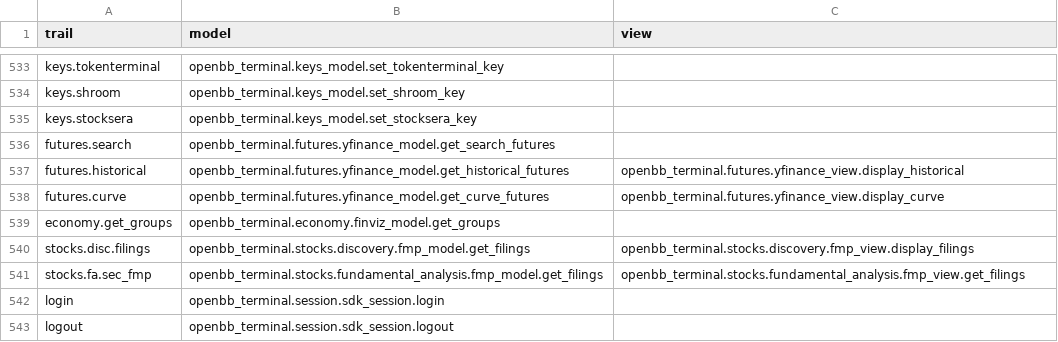
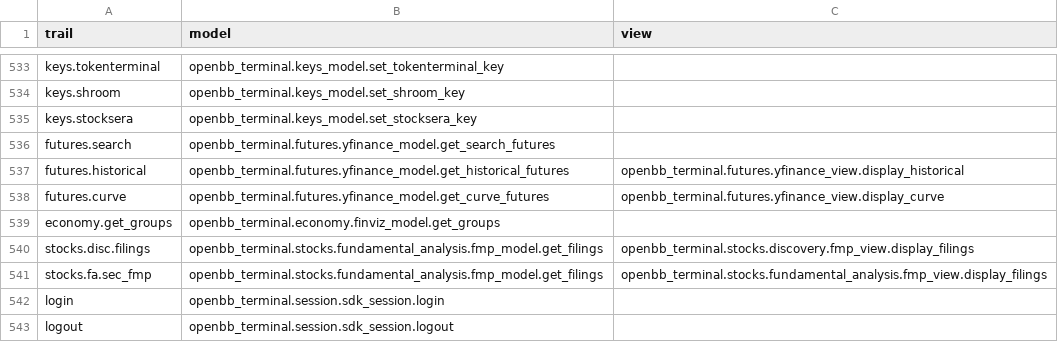
Before and after one commit to petercai/peppermint-finance, a CSV file: openbb_terminal/miscellaneous/library/trail_map.csv, drawn as a sheet; only a part is shown, gaps mark what is left out.

```diff
--- a/openbb_terminal/miscellaneous/library/trail_map.csv
+++ b/openbb_terminal/miscellaneous/library/trail_map.csv
@@ -539,4 +539,4 @@ futures.curve,openbb_terminal.futures.yfinance_model.get_curve_futures,openbb_te
 economy.get_groups,openbb_terminal.economy.finviz_model.get_groups,
-stocks.disc.filings,openbb_terminal.stocks.discovery.fmp_model.get_filings,openbb_terminal.stocks.discovery.fmp_view.display_filings
-stocks.fa.sec_fmp,openbb_terminal.stocks.fundamental_analysis.fmp_model.get_filings,openbb_terminal.stocks.fundamental_analysis.fmp_view.get_filings
+stocks.disc.filings,openbb_terminal.stocks.fundamental_analysis.fmp_model.get_filings,openbb_terminal.stocks.discovery.fmp_view.display_filings
+stocks.fa.sec_fmp,openbb_terminal.stocks.fundamental_analysis.fmp_model.get_filings,openbb_terminal.stocks.fundamental_analysis.fmp_view.display_filings
 login,openbb_terminal.session.sdk_session.login,
```
Also changed, not shown: openbb_terminal/miscellaneous/library/trail_map_optimization.csv.
